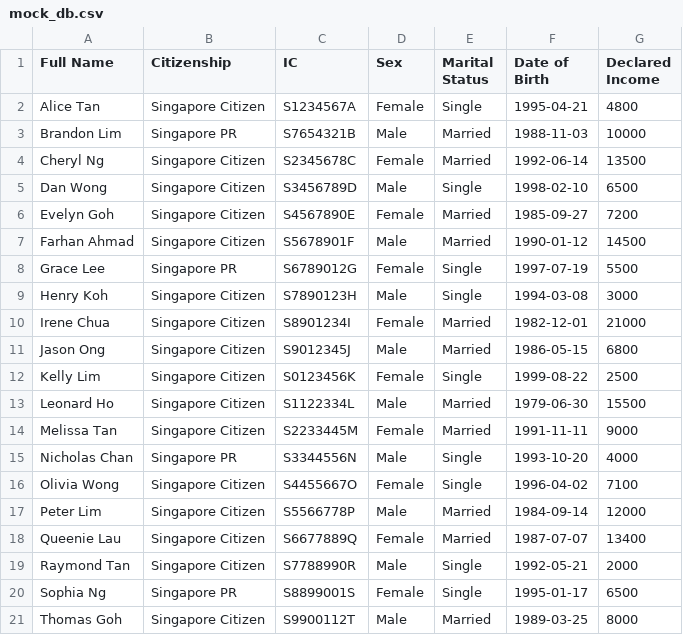
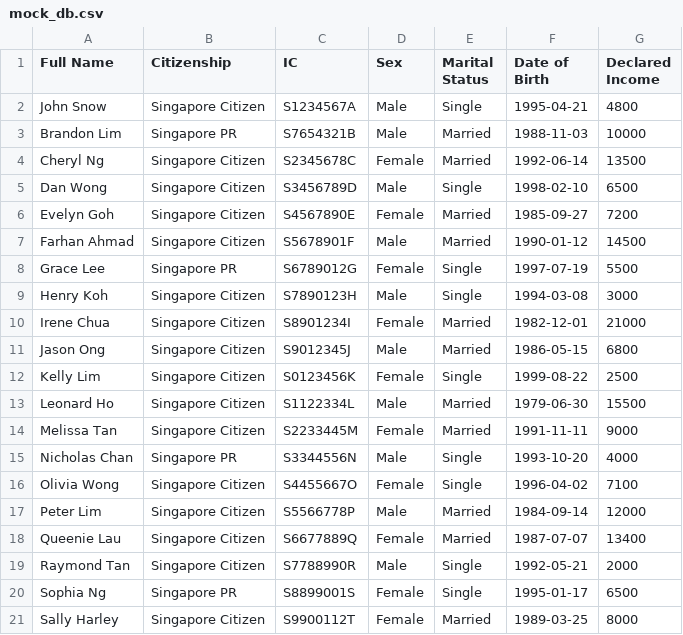
Before and after one commit to jdssoliman/hdb_habichat, a CSV file: streamlit_hdb/data/mock_db.csv, drawn as a sheet.

Commit message:
Update mock_db.csv

```diff
--- a/streamlit_hdb/data/mock_db.csv
+++ b/streamlit_hdb/data/mock_db.csv
@@ -1,3 +1,3 @@
 Full Name,Citizenship,IC,Sex,Marital Status,Date of Birth,Declared Income
-Alice Tan,Singapore Citizen,S1234567A,Female,Single,1995-04-21,4800
+John Snow,Singapore Citizen,S1234567A,Male,Single,1995-04-21,4800
 Brandon Lim,Singapore PR,S7654321B,Male,Married,1988-11-03,10000
@@ -20,2 +20,2 @@ Raymond Tan,Singapore Citizen,S7788990R,Male,Single,1992-05-21,2000
 Sophia Ng,Singapore PR,S8899001S,Female,Single,1995-01-17,6500
-Thomas Goh,Singapore Citizen,S9900112T,Male,Married,1989-03-25,8000
+Sally Harley,Singapore Citizen,S9900112T,Female,Married,1989-03-25,8000
```
